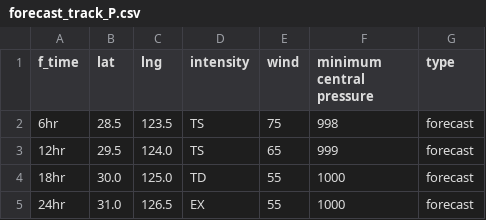
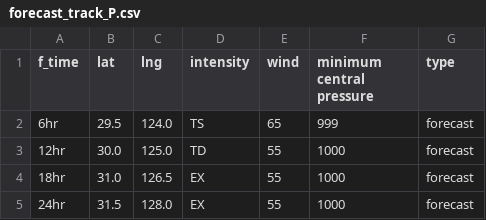
Before and after one commit to zax41006-bot/TC-Track, a CSV file: forecast_track_P.csv, drawn as a sheet.

Commit message:
更新 forecast_track_P.csv

```diff
--- a/forecast_track_P.csv
+++ b/forecast_track_P.csv
@@ -1,5 +1,5 @@
 f_time,lat,lng,intensity,wind,minimum central pressure,type
-6hr,28.5,123.5,TS,75,998,forecast
-12hr,29.5,124.0,TS,65,999,forecast
-18hr,30.0,125.0,TD,55,1000,forecast
-24hr,31.0,126.5,EX,55,1000,forecast
+6hr,29.5,124.0,TS,65,999,forecast
+12hr,30.0,125.0,TD,55,1000,forecast
+18hr,31.0,126.5,EX,55,1000,forecast
+24hr,31.5,128.0,EX,55,1000,forecast
```
